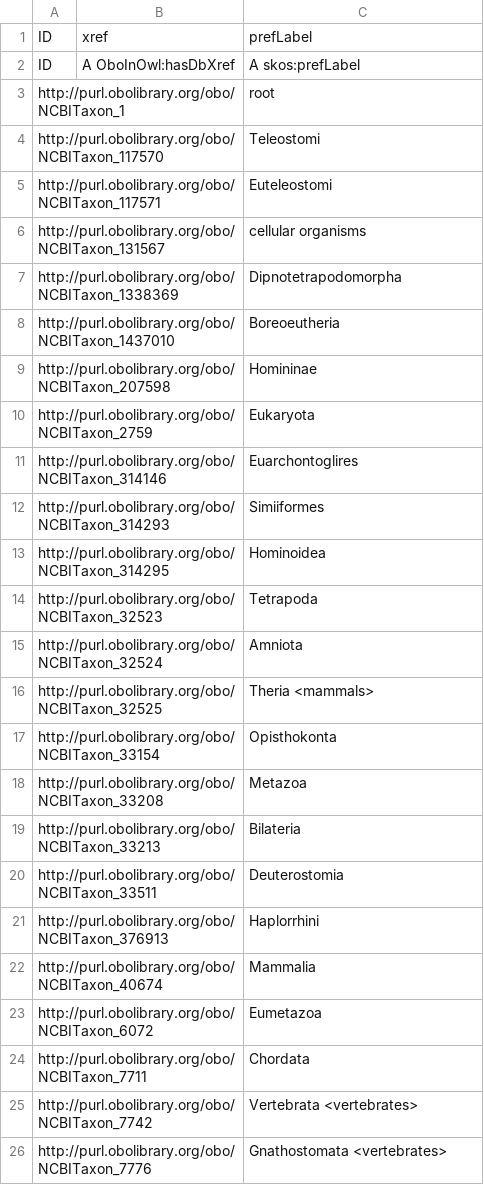
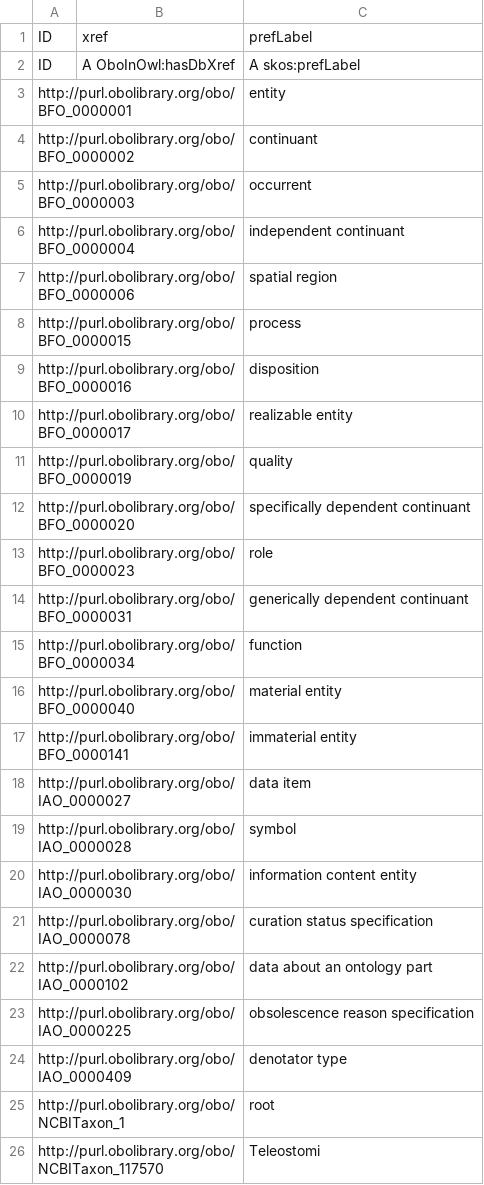
Before and after one commit to brain-bican/harmonized_ontology_of_mammalian_brain_anatomy_ontology, a TSV file: src/templates/linkouts.tsv, drawn as a sheet; only a part is shown; the shorter side is filled out with more unchanged rows; the diff names each change by its address in the sheet, - before the commit and + after, or states it on an @@ line.

```diff
--- a/src/templates/linkouts.tsv
+++ b/src/templates/linkouts.tsv
+row 3: http://purl.obolibrary.org/obo/BFO_0000001 |  | entity
+row 4: http://purl.obolibrary.org/obo/BFO_0000002 |  | continuant
+row 5: http://purl.obolibrary.org/obo/BFO_0000003 |  | occurrent
+row 6: http://purl.obolibrary.org/obo/BFO_0000004 |  | independent continuant
+row 7: http://purl.obolibrary.org/obo/BFO_0000006 |  | spatial region
+row 8: http://purl.obolibrary.org/obo/BFO_0000015 |  | process
+row 9: http://purl.obolibrary.org/obo/BFO_0000016 |  | disposition
+row 10: http://purl.obolibrary.org/obo/BFO_0000017 |  | realizable entity
+row 11: http://purl.obolibrary.org/obo/BFO_0000019 |  | quality
+row 12: http://purl.obolibrary.org/obo/BFO_0000020 |  | specifically dependent continuant
+row 13: http://purl.obolibrary.org/obo/BFO_0000023 |  | role
+row 14: http://purl.obolibrary.org/obo/BFO_0000031 |  | generically dependent continuant
+row 15: http://purl.obolibrary.org/obo/BFO_0000034 |  | function
+row 16: http://purl.obolibrary.org/obo/BFO_0000040 |  | material entity
+row 17: http://purl.obolibrary.org/obo/BFO_0000141 |  | immaterial entity
+row 18: http://purl.obolibrary.org/obo/IAO_0000027 |  | data item
+row 19: http://purl.obolibrary.org/obo/IAO_0000028 |  | symbol
+row 20: http://purl.obolibrary.org/obo/IAO_0000030 |  | information content entity
+row 21: http://purl.obolibrary.org/obo/IAO_0000078 |  | curation status specification
+row 22: http://purl.obolibrary.org/obo/IAO_0000102 |  | data about an ontology part
+row 23: http://purl.obolibrary.org/obo/IAO_0000225 |  | obsolescence reason specification
+row 24: http://purl.obolibrary.org/obo/IAO_0000409 |  | denotator type
```
Also changed, not shown: 5 other files.
